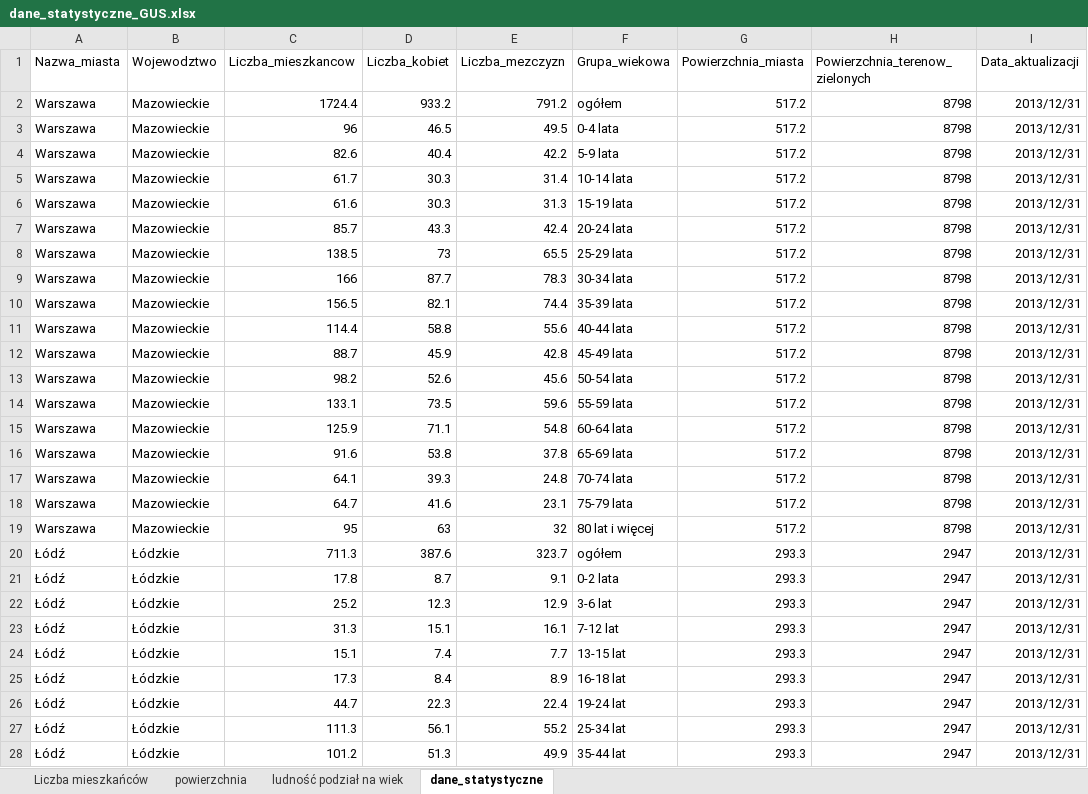
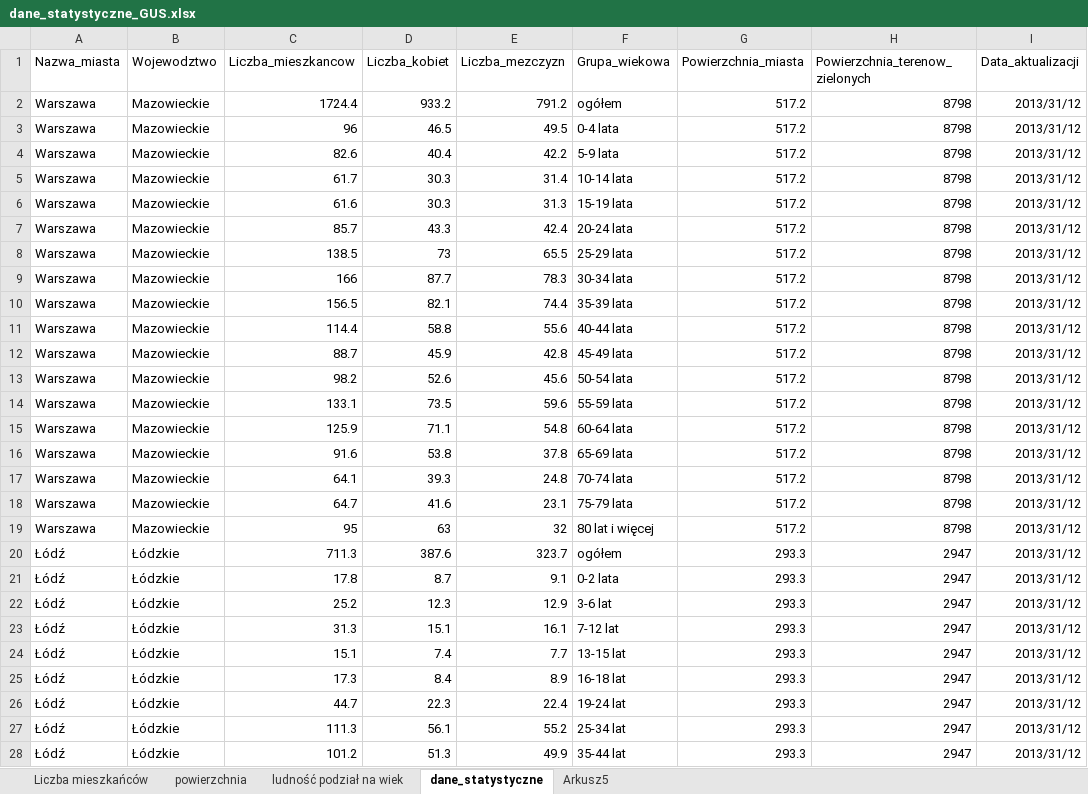
Before and after one commit to olalis/kody, an Excel workbook: baza/gus/dane_statystyczne_GUS.xlsx, sheet dane_statystyczne, drawn as a sheet; only a part is shown; values as stored, in another font and other column widths than the file's, no borders; the diff covers the shown part only; the diff names each change by its address in the sheet, - before the commit and + after, or states it on an @@ line.

```diff
--- a/baza/gus/dane_statystyczne_GUS.xlsx (sheet dane_statystyczne)
+++ b/baza/gus/dane_statystyczne_GUS.xlsx (sheet dane_statystyczne)
+sheet tab: Arkusz5
-I2:I28 (Data_aktualizacji): 2013/12/31
+I2:I28 (Data_aktualizacji): 2013/31/12
```
Also changed, not shown: 78 edited cells elsewhere in this sheet, 4 other files.
